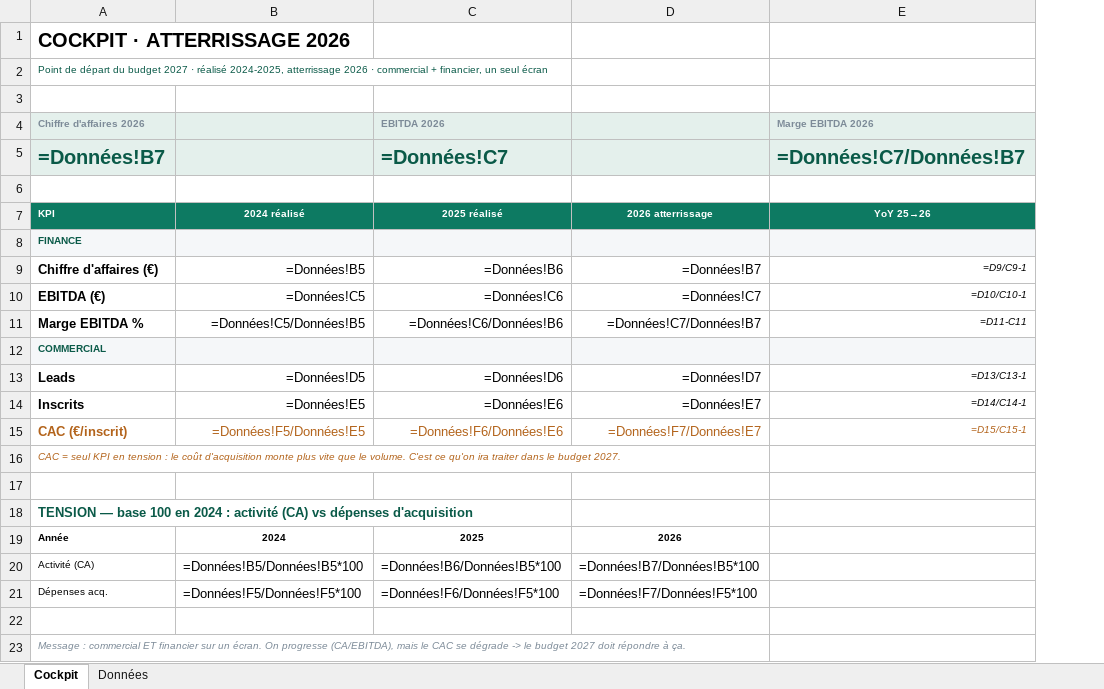
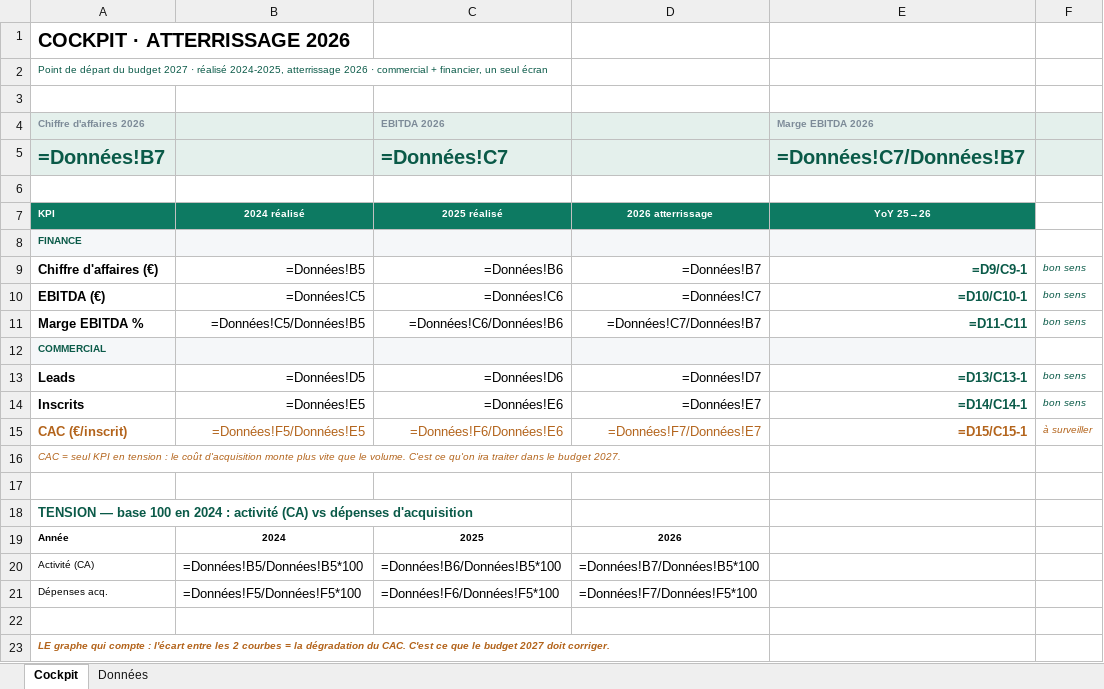
Before and after one commit to elmeziatims-art/demo5, an Excel workbook: eduservices/tagetik/COCKPIT_ATTERRISSAGE.xlsx, sheet Cockpit, drawn as a sheet; values as stored, in another font and other column widths than the file's, no borders; formulas without a stored value are shown as written; charts and pictures not drawn; the diff names each change by its address in the sheet, - before the commit and + after, or states it on an @@ line.

```diff
--- a/eduservices/tagetik/COCKPIT_ATTERRISSAGE.xlsx (sheet Cockpit)
+++ b/eduservices/tagetik/COCKPIT_ATTERRISSAGE.xlsx (sheet Cockpit)
+column F, rows 9-15: bon sens | bon sens | bon sens |  | bon sens | bon sens | à surveiller
@@ E9:E11 bold: off → on, italic: on → off, text colour: black → #0A5A48, text size: larger @@
@@ E13:E15 bold: off → on, italic: on → off @@
-E13:E14 text colour: black
+E13:E14 text colour: #0A5A48
@@ E13:E15 text size: larger @@
-A23 (KPI): Message : commercial ET financier sur un écran. On progresse (CA/EBITDA), mais le CAC se dégrade -> le budget 2027 doit répondre à ça.
+A23 (KPI): LE graphe qui compte : l'écart entre les 2 courbes = la dégradation du CAC. C'est ce que le budget 2027 doit corriger.
@@ A23 bold: off → on, text colour: #7D8B98 → #B3641C @@
```
Also changed, not shown: charts or pictures, 1 other file.
